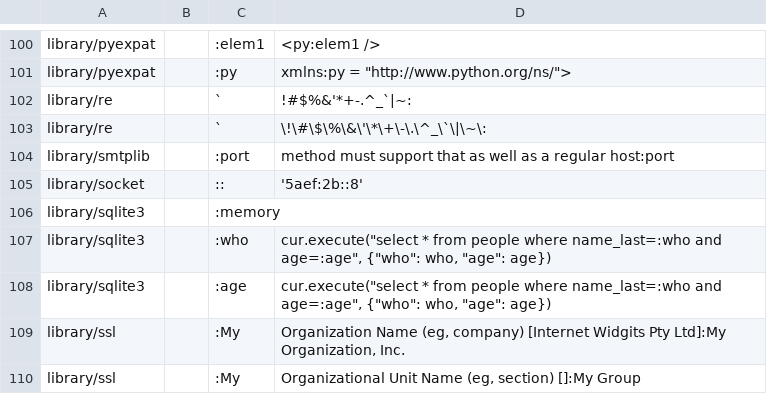
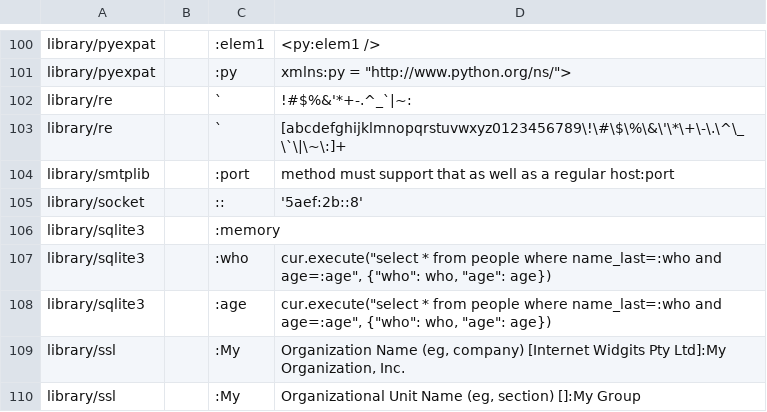
Before and after one commit to threader/python2, a CSV file: Doc/tools/susp-ignored.csv, drawn as a sheet; only a part is shown, gaps mark what is left out.

Commit message:
Update susp-ignored.csv (GH-1564)

```diff
--- a/Doc/tools/susp-ignored.csv
+++ b/Doc/tools/susp-ignored.csv
@@ -102,3 +102,3 @@ library/pyexpat,,:py,"xmlns:py = ""http://www.python.org/ns/"">"
 library/re,,`,!#$%&'*+-.^_`|~:
-library/re,,`,\!\#\$\%\&\'\*\+\-\.\^_\`\|\~\:
+library/re,,`,[abcdefghijklmnopqrstuvwxyz0123456789\!\#\$\%\&\'\*\+\-\.\^\_\`\|\~\:]+
 library/smtplib,,:port,method must support that as well as a regular host:port
```
